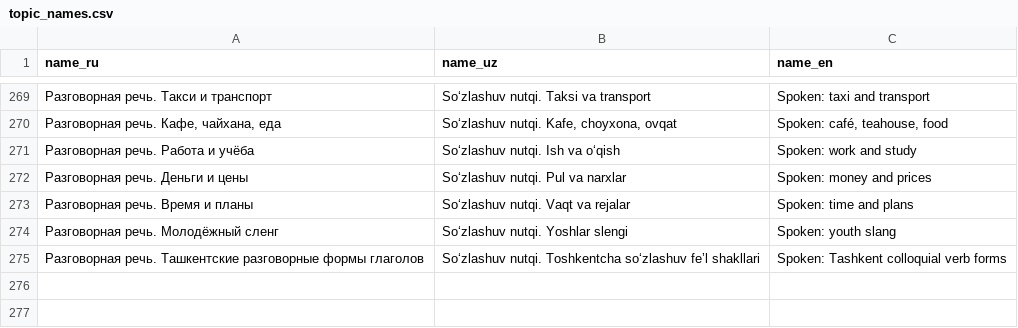
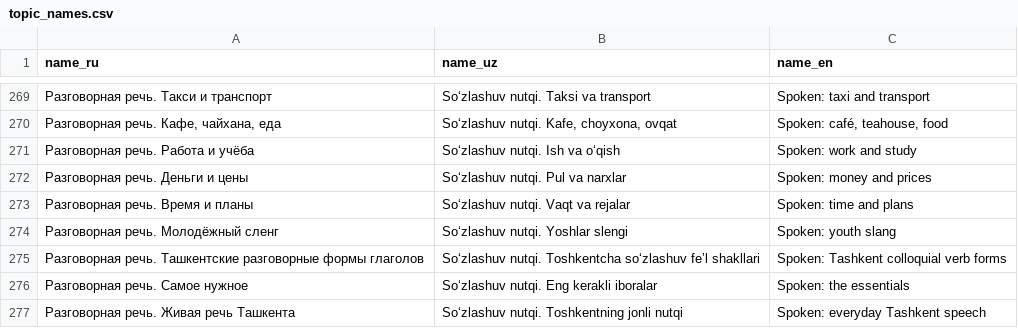
Before and after one commit to deniszhovt96-gif/Uzbek-tutor, a CSV file: data/topic_names.csv, drawn as a sheet; only a part is shown, gaps mark what is left out.

```diff
--- a/data/topic_names.csv
+++ b/data/topic_names.csv
@@ -275 +275,3 @@ name_ru,name_uz,name_en
 Разговорная речь. Ташкентские разговорные формы глаголов,Soʻzlashuv nutqi. Toshkentcha soʻzlashuv feʼl shakllari,Spoken: Tashkent colloquial verb forms
+Разговорная речь. Самое нужное,Soʻzlashuv nutqi. Eng kerakli iboralar,Spoken: the essentials
+Разговорная речь. Живая речь Ташкента,Soʻzlashuv nutqi. Toshkentning jonli nutqi,Spoken: everyday Tashkent speech
```
Also changed, not shown: data/verb_forms.csv, 24 other files.
